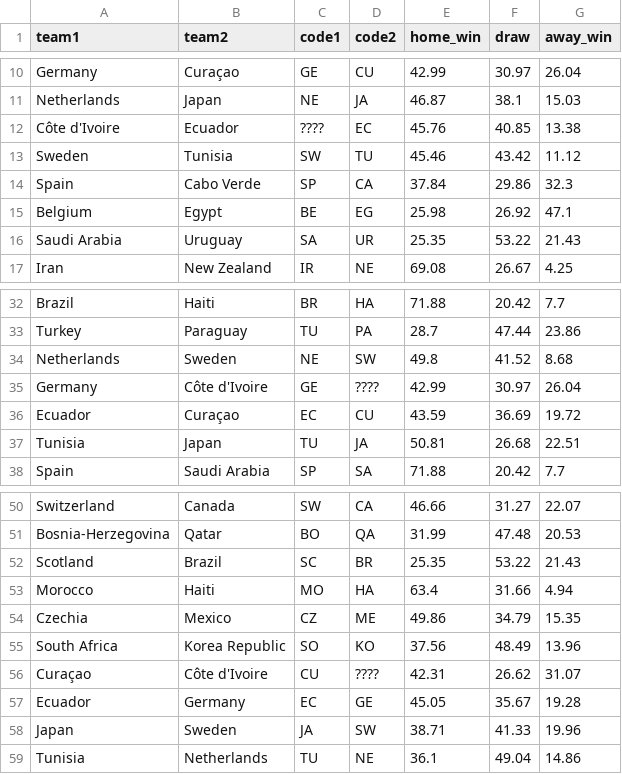
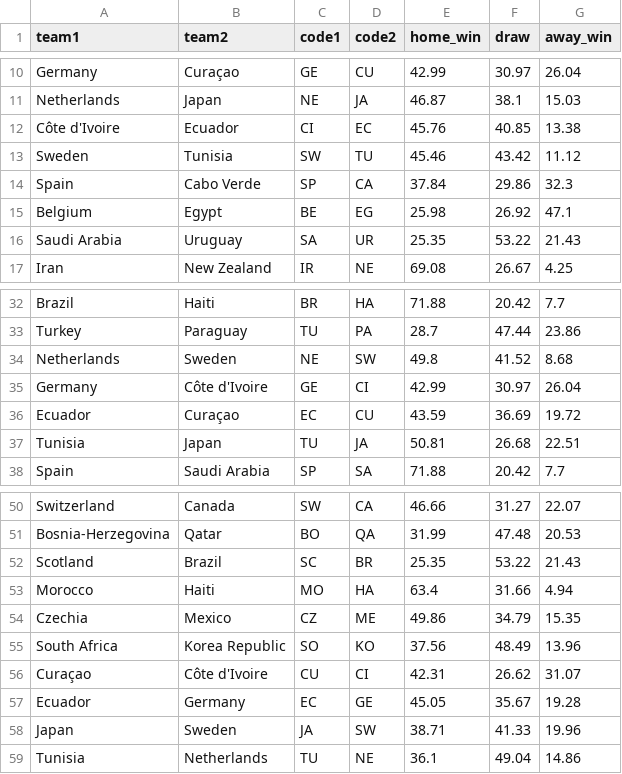
Before and after one commit to SamilSen/matchaipro, a CSV file: predictions.csv, drawn as a sheet; only a part is shown, gaps mark what is left out.

Commit message:
Add files via upload

```diff
--- a/predictions.csv
+++ b/predictions.csv
@@ -11,3 +11,3 @@ Germany,Curaçao,GE,CU,42.99,30.97,26.04
 Netherlands,Japan,NE,JA,46.87,38.1,15.03
-Côte d'Ivoire,Ecuador,????,EC,45.76,40.85,13.38
+Côte d'Ivoire,Ecuador,CI,EC,45.76,40.85,13.38
 Sweden,Tunisia,SW,TU,45.46,43.42,11.12
@@ -34,3 +34,3 @@ Turkey,Paraguay,TU,PA,28.7,47.44,23.86
 Netherlands,Sweden,NE,SW,49.8,41.52,8.68
-Germany,Côte d'Ivoire,GE,????,42.99,30.97,26.04
+Germany,Côte d'Ivoire,GE,CI,42.99,30.97,26.04
 Ecuador,Curaçao,EC,CU,43.59,36.69,19.72
@@ -55,3 +55,3 @@ Czechia,Mexico,CZ,ME,49.86,34.79,15.35
 South Africa,Korea Republic,SO,KO,37.56,48.49,13.96
-Curaçao,Côte d'Ivoire,CU,????,42.31,26.62,31.07
+Curaçao,Côte d'Ivoire,CU,CI,42.31,26.62,31.07
 Ecuador,Germany,EC,GE,45.05,35.67,19.28
```
